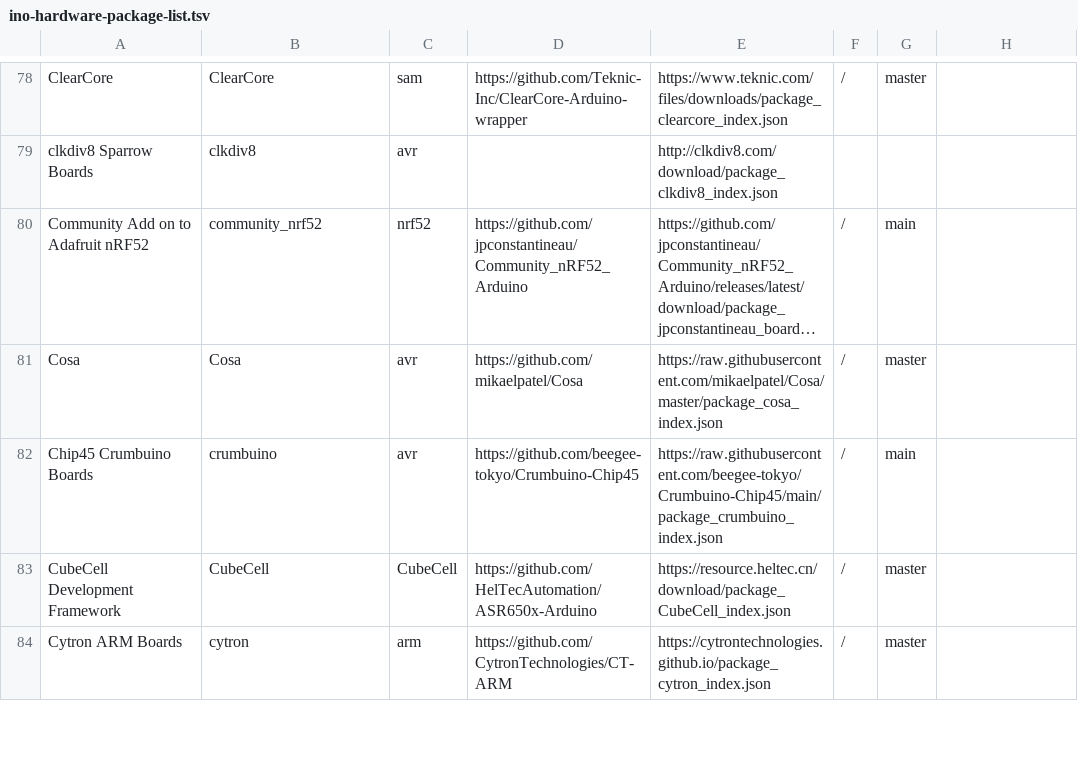
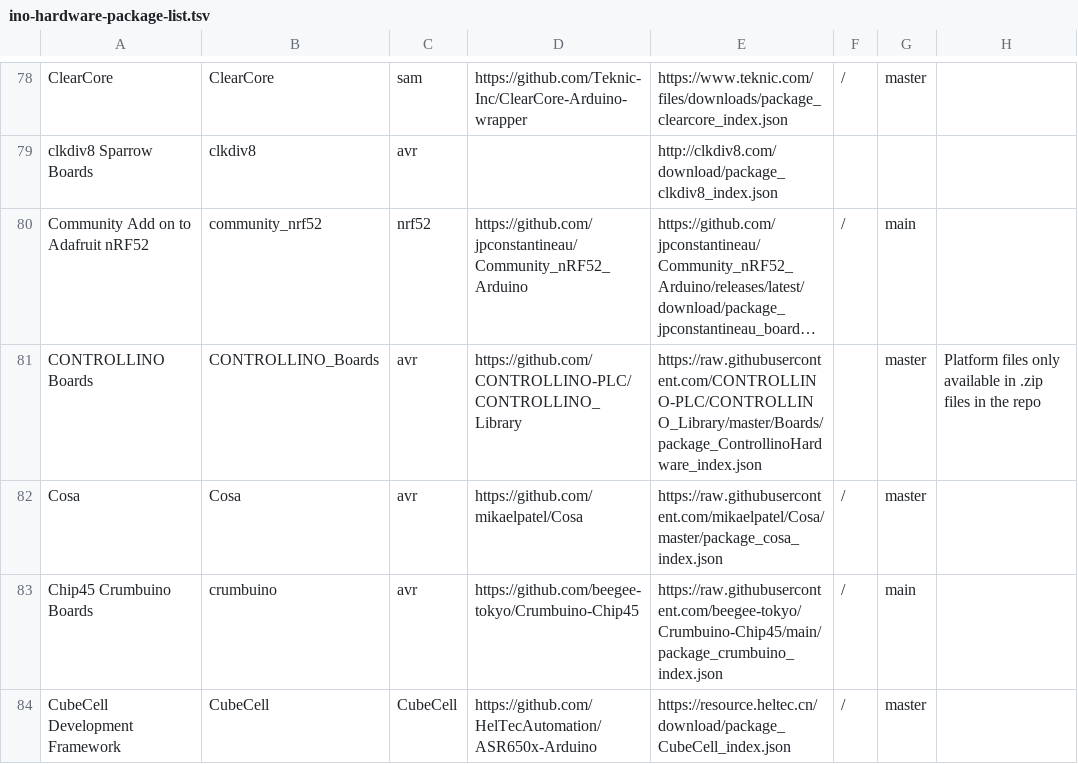
Before and after one commit to per1234/inoplatforms, a TSV file: ino-hardware-package-list.tsv, drawn as a sheet; only a part is shown, gaps mark what is left out; the shorter side is filled out with more unchanged rows; long unchanged cells end in …; the diff names each change by its address in the sheet, - before the commit and + after, or states it on an @@ line.

Commit message:
Add CONTROLLINO_Boards:avr

```diff
--- a/ino-hardware-package-list.tsv
+++ b/ino-hardware-package-list.tsv
+row 81: CONTROLLINO Boards | CONTROLLINO_Boards | avr | https://github.com/CONTROLLINO-PLC/CONTROLLINO_Library | https://raw.githubusercontent.com/CONTROLLINO-PLC/CONTROLLINO_Library/master/Boards/package_ControllinoHardware_index.json |  | master | Platform files only available in .zip files in the repo
```
